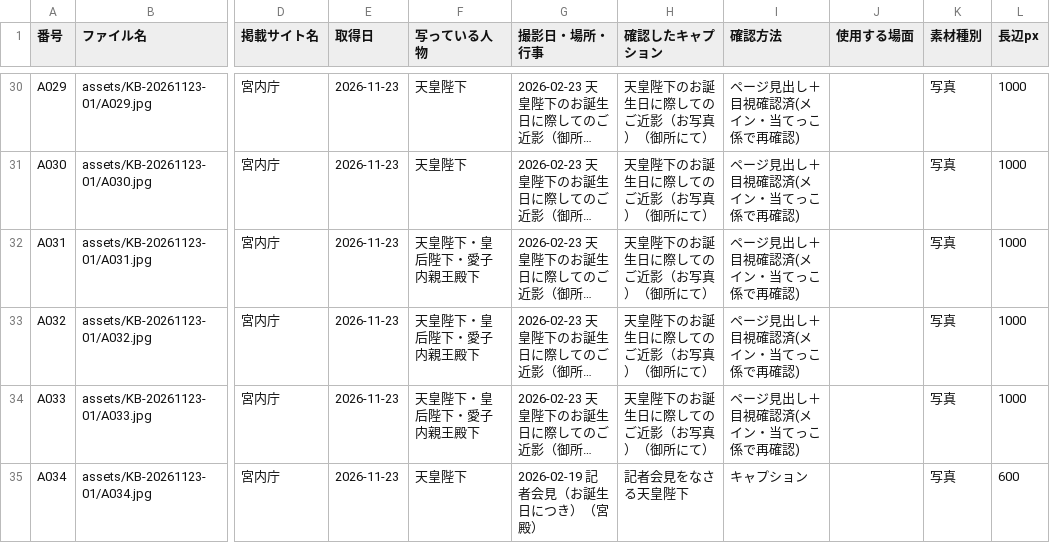
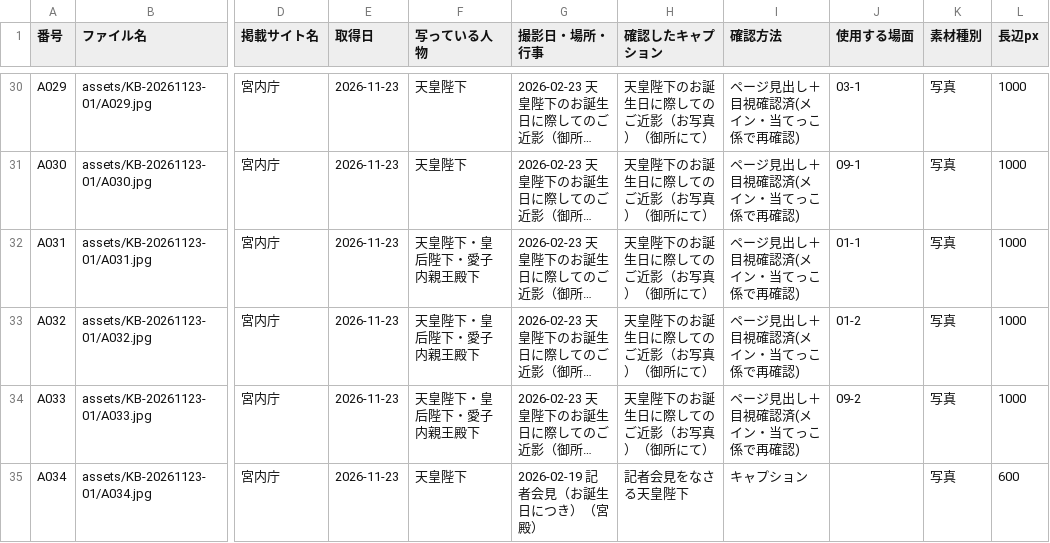
Before and after one commit to aiichirouarakiaandacoltd-bit/-, a CSV file: projects/KB-20261123-01/ledger.csv, drawn as a sheet; only a part is shown, gaps mark what is left out; long unchanged cells end in …; the diff covers the shown part only; the diff names each change by its address in the sheet, - before the commit and + after, or states it on an @@ line.

```diff
--- a/projects/KB-20261123-01/ledger.csv
+++ b/projects/KB-20261123-01/ledger.csv
-J30 (使用する場面): (empty)
+J30 (使用する場面): 03-1
-J31 (使用する場面): (empty)
+J31 (使用する場面): 09-1
-J32 (使用する場面): (empty)
+J32 (使用する場面): 01-1
-J33 (使用する場面): (empty)
+J33 (使用する場面): 01-2
-J34 (使用する場面): (empty)
+J34 (使用する場面): 09-2
```
Also changed, not shown: 17 edited cells elsewhere in this file, 5 other files.
